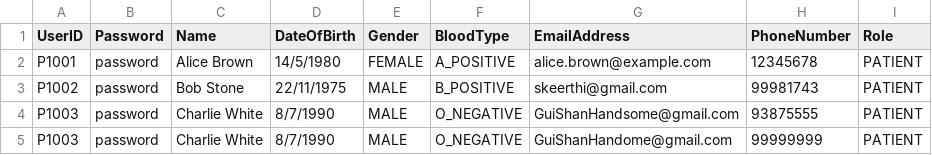
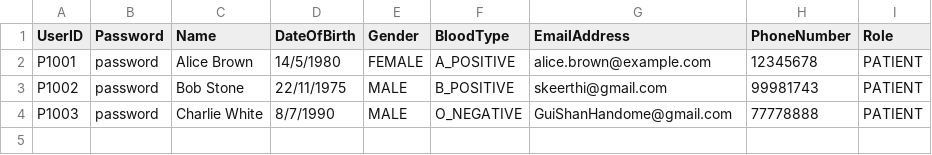
Before and after one commit to keerthivasan2002/SC2002, a CSV file: out/production/HMS/dependencies/Patient_List.csv, drawn as a sheet.

```diff
--- a/out/production/HMS/dependencies/Patient_List.csv
+++ b/out/production/HMS/dependencies/Patient_List.csv
@@ -3,3 +3,2 @@ P1001,password,Alice Brown,14/5/1980,FEMALE,A_POSITIVE,alice.brown@example.com,1
 P1002,password,Bob Stone,22/11/1975,MALE,B_POSITIVE,skeerthi@gmail.com,99981743,PATIENT
-P1003,password,Charlie White,8/7/1990,MALE,O_NEGATIVE,GuiShanHandsome@gmail.com,93875555,PATIENT
-P1003,password,Charlie White,8/7/1990,MALE,O_NEGATIVE,GuiShanHandome@gmail.com,99999999,PATIENT
+P1003,password,Charlie White,8/7/1990,MALE,O_NEGATIVE,GuiShanHandome@gmail.com,77778888,PATIENT
```
Also changed, not shown: HMS/src/dependencies/Patient_List.csv, 21 other files.
